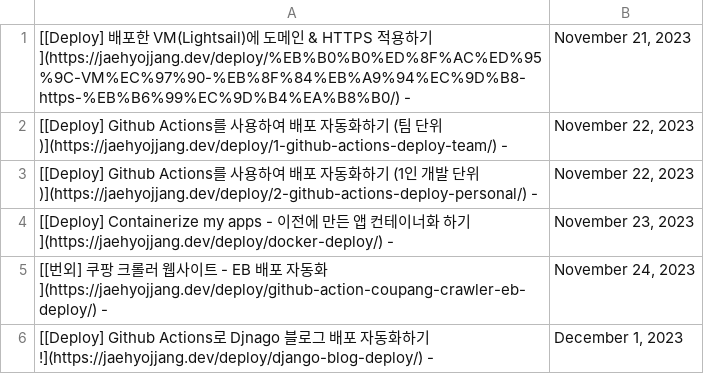
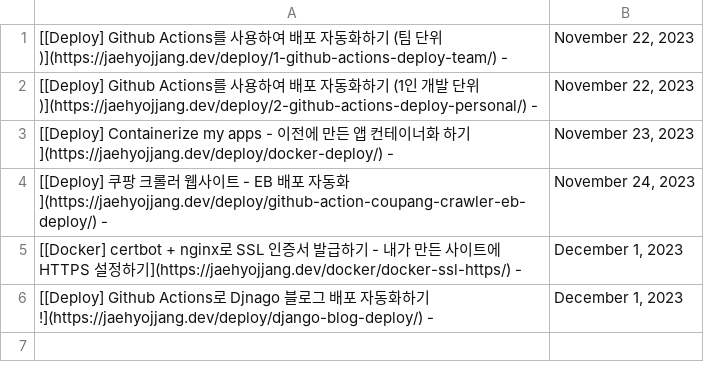
Before and after one commit to JaehyoJJAng/JaehyoJJAng, a CSV file: csv/parsing.csv, drawn as a sheet.

```diff
--- a/csv/parsing.csv
+++ b/csv/parsing.csv
@@ -1,2 +1 @@
-[[Deploy] 배포한 VM(Lightsail)에 도메인 & HTTPS 적용하기](https://jaehyojjang.dev/deploy/%EB%B0%B0%ED%8F%AC%ED%95%9C-VM%EC%97%90-%EB%8F%84%EB%A9%94%EC%9D%B8-https-%EB%B6%99%EC%9D%B4%EA%B8%B0/) -,"November 21, 2023"
 [[Deploy] Github Actions를 사용하여 배포 자동화하기 (팀 단위)](https://jaehyojjang.dev/deploy/1-github-actions-deploy-team/) -,"November 22, 2023"
@@ -4,3 +3,4 @@
 [[Deploy] Containerize my apps - 이전에 만든 앱 컨테이너화 하기](https://jaehyojjang.dev/deploy/docker-deploy/) -,"November 23, 2023"
-[[번외] 쿠팡 크롤러 웹사이트 - EB 배포 자동화](https://jaehyojjang.dev/deploy/github-action-coupang-crawler-eb-deploy/) -,"November 24, 2023"
+[[Deploy] 쿠팡 크롤러 웹사이트 - EB 배포 자동화](https://jaehyojjang.dev/deploy/github-action-coupang-crawler-eb-deploy/) -,"November 24, 2023"
+[[Docker] certbot + nginx로 SSL 인증서 발급하기 - 내가 만든 사이트에 HTTPS 설정하기](https://jaehyojjang.dev/docker/docker-ssl-https/) -,"December 1, 2023"
 [[Deploy] Github Actions로 Djnago 블로그 배포 자동화하기!](https://jaehyojjang.dev/deploy/django-blog-deploy/) -,"December 1, 2023"
```
Also changed, not shown: 1 other file.
